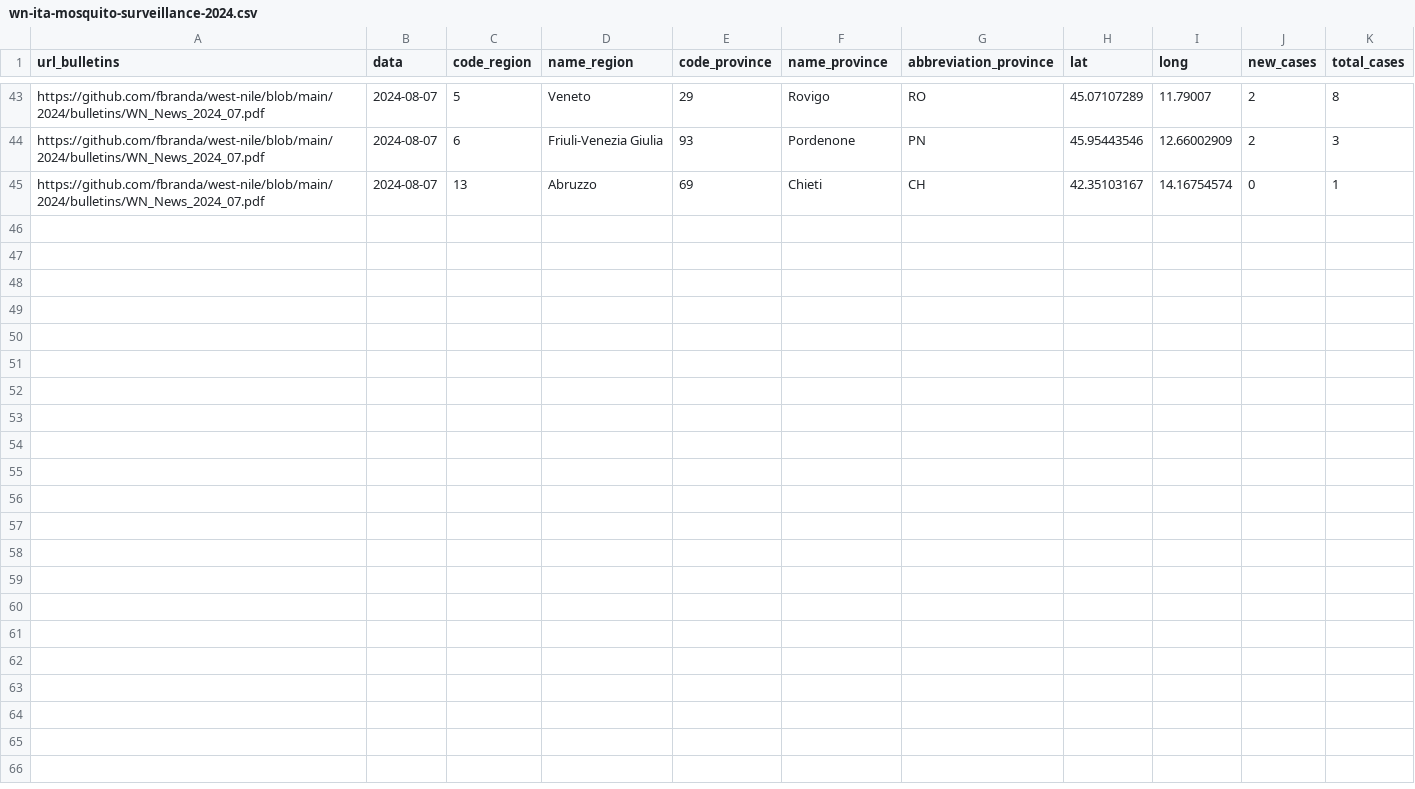
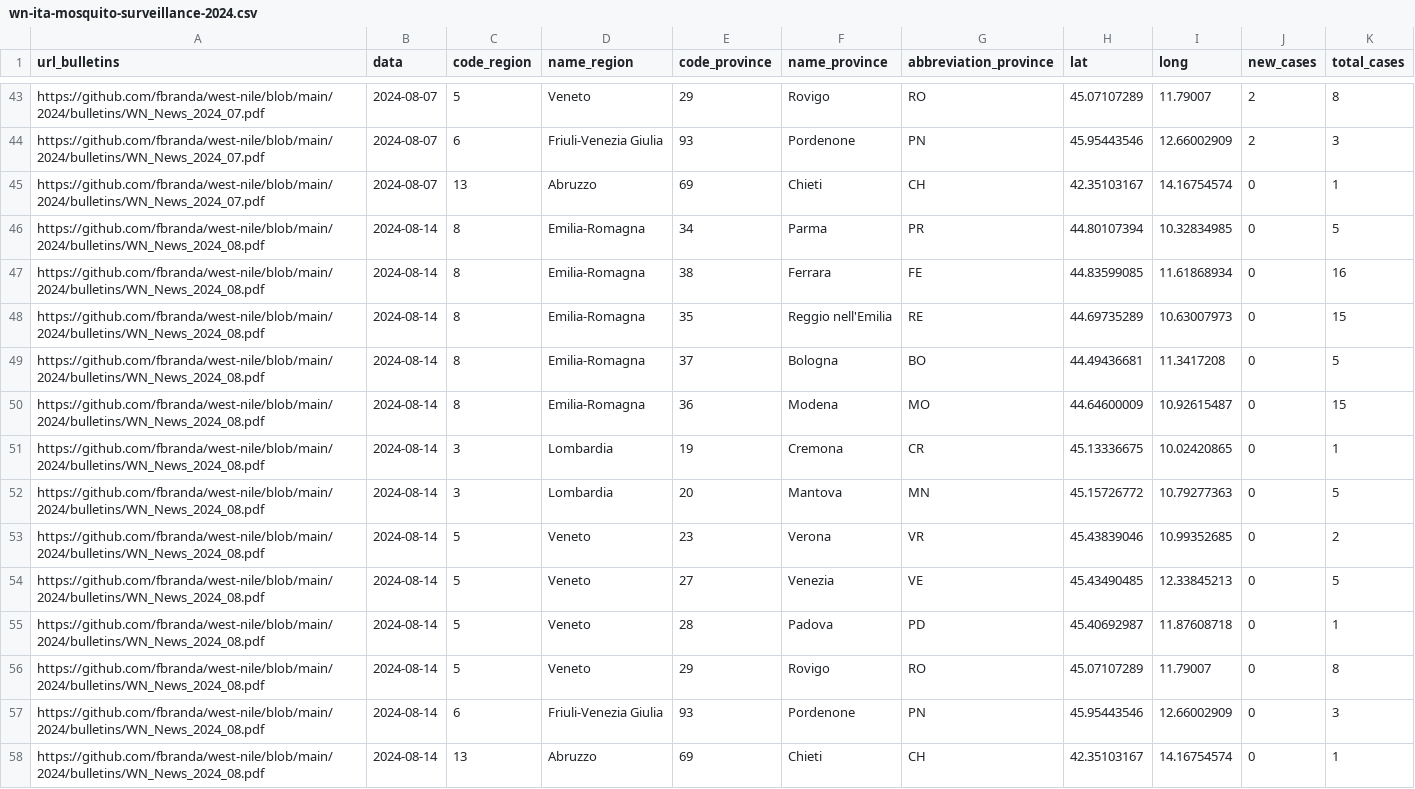
Before and after one commit to fbranda/west-nile, a CSV file: 2024/mosquito-surveillance/wn-ita-mosquito-surveillance-2024.csv, drawn as a sheet; only a part is shown, gaps mark what is left out; the diff names each change by its address in the sheet, - before the commit and + after, or states it on an @@ line.

Commit message:
Add files via upload

```diff
--- a/2024/mosquito-surveillance/wn-ita-mosquito-surveillance-2024.csv
+++ b/2024/mosquito-surveillance/wn-ita-mosquito-surveillance-2024.csv
+row 46: https://github.com/fbranda/west-nile/blob/main/2024/bulletins/WN_News_2024_08.pdf | 2024-08-14 | 8 | Emilia-Romagna | 34 | Parma | PR | 44.80107394 | 10.32834985 | 0 | 5
+row 47: https://github.com/fbranda/west-nile/blob/main/2024/bulletins/WN_News_2024_08.pdf | 2024-08-14 | 8 | Emilia-Romagna | 38 | Ferrara | FE | 44.83599085 | 11.61868934 | 0 | 16
+row 48: https://github.com/fbranda/west-nile/blob/main/2024/bulletins/WN_News_2024_08.pdf | 2024-08-14 | 8 | Emilia-Romagna | 35 | Reggio nell'Emilia | RE | 44.69735289 | 10.63007973 | 0 | 15
+row 49: https://github.com/fbranda/west-nile/blob/main/2024/bulletins/WN_News_2024_08.pdf | 2024-08-14 | 8 | Emilia-Romagna | 37 | Bologna | BO | 44.49436681 | 11.3417208 | 0 | 5
+row 50: https://github.com/fbranda/west-nile/blob/main/2024/bulletins/WN_News_2024_08.pdf | 2024-08-14 | 8 | Emilia-Romagna | 36 | Modena | MO | 44.64600009 | 10.92615487 | 0 | 15
+row 51: https://github.com/fbranda/west-nile/blob/main/2024/bulletins/WN_News_2024_08.pdf | 2024-08-14 | 3 | Lombardia | 19 | Cremona | CR | 45.13336675 | 10.02420865 | 0 | 1
+row 52: https://github.com/fbranda/west-nile/blob/main/2024/bulletins/WN_News_2024_08.pdf | 2024-08-14 | 3 | Lombardia | 20 | Mantova | MN | 45.15726772 | 10.79277363 | 0 | 5
+row 53: https://github.com/fbranda/west-nile/blob/main/2024/bulletins/WN_News_2024_08.pdf | 2024-08-14 | 5 | Veneto | 23 | Verona | VR | 45.43839046 | 10.99352685 | 0 | 2
+row 54: https://github.com/fbranda/west-nile/blob/main/2024/bulletins/WN_News_2024_08.pdf | 2024-08-14 | 5 | Veneto | 27 | Venezia | VE | 45.43490485 | 12.33845213 | 0 | 5
+row 55: https://github.com/fbranda/west-nile/blob/main/2024/bulletins/WN_News_2024_08.pdf | 2024-08-14 | 5 | Veneto | 28 | Padova | PD | 45.40692987 | 11.87608718 | 0 | 1
+row 56: https://github.com/fbranda/west-nile/blob/main/2024/bulletins/WN_News_2024_08.pdf | 2024-08-14 | 5 | Veneto | 29 | Rovigo | RO | 45.07107289 | 11.79007 | 0 | 8
+row 57: https://github.com/fbranda/west-nile/blob/main/2024/bulletins/WN_News_2024_08.pdf | 2024-08-14 | 6 | Friuli-Venezia Giulia | 93 | Pordenone | PN | 45.95443546 | 12.66002909 | 0 | 3
+row 58: https://github.com/fbranda/west-nile/blob/main/2024/bulletins/WN_News_2024_08.pdf | 2024-08-14 | 13 | Abruzzo | 69 | Chieti | CH | 42.35103167 | 14.16754574 | 0 | 1
```
